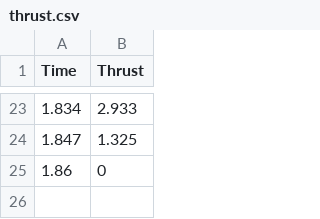
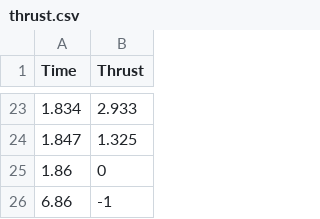
Before and after one commit to azahk101/RocketSim_v1_3, a CSV file: data/thrust.csv, drawn as a sheet; only a part is shown, gaps mark what is left out; the diff names each change by its address in the sheet, - before the commit and + after, or states it on an @@ line.

```diff
--- a/data/thrust.csv
+++ b/data/thrust.csv
+row 26: 6.86 | -1
```
Also changed, not shown: data/data.csv, 8 other files.
